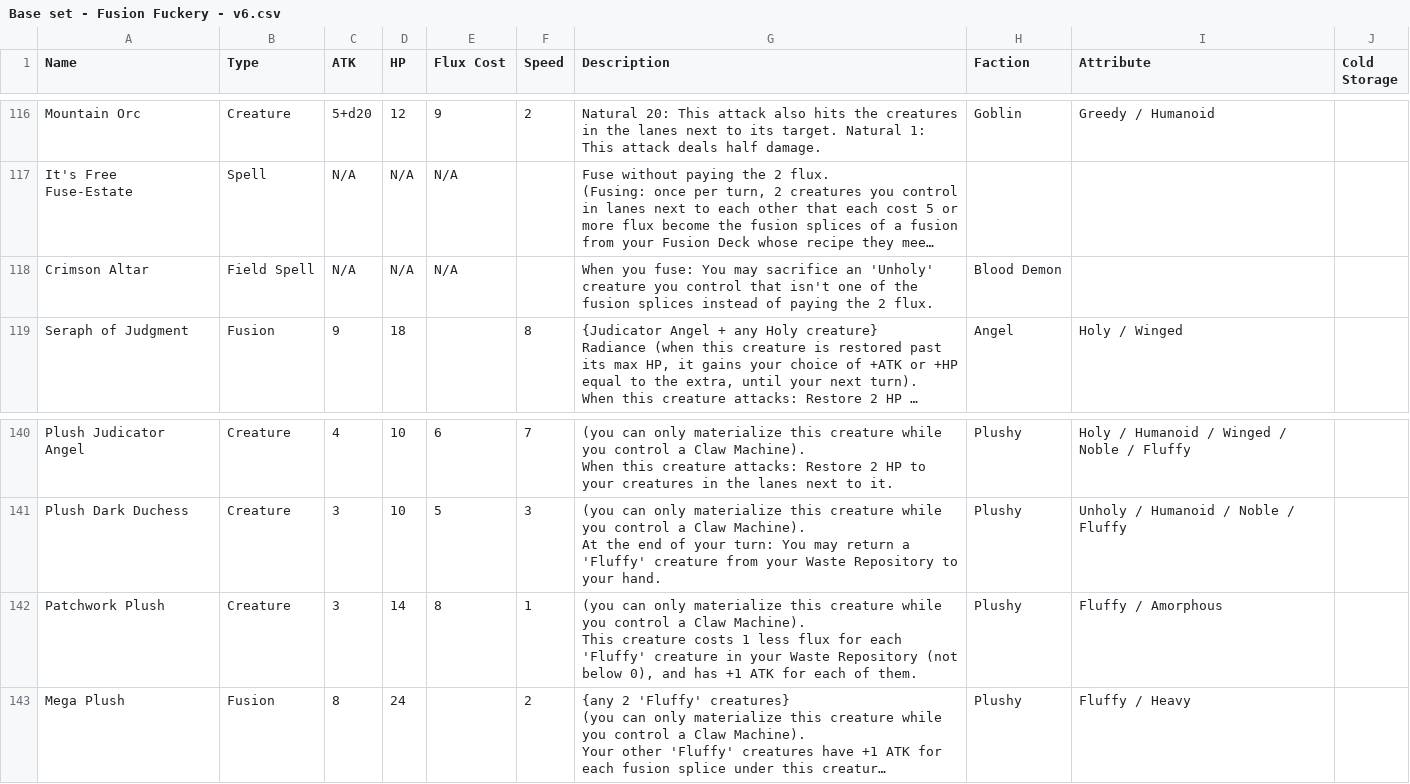
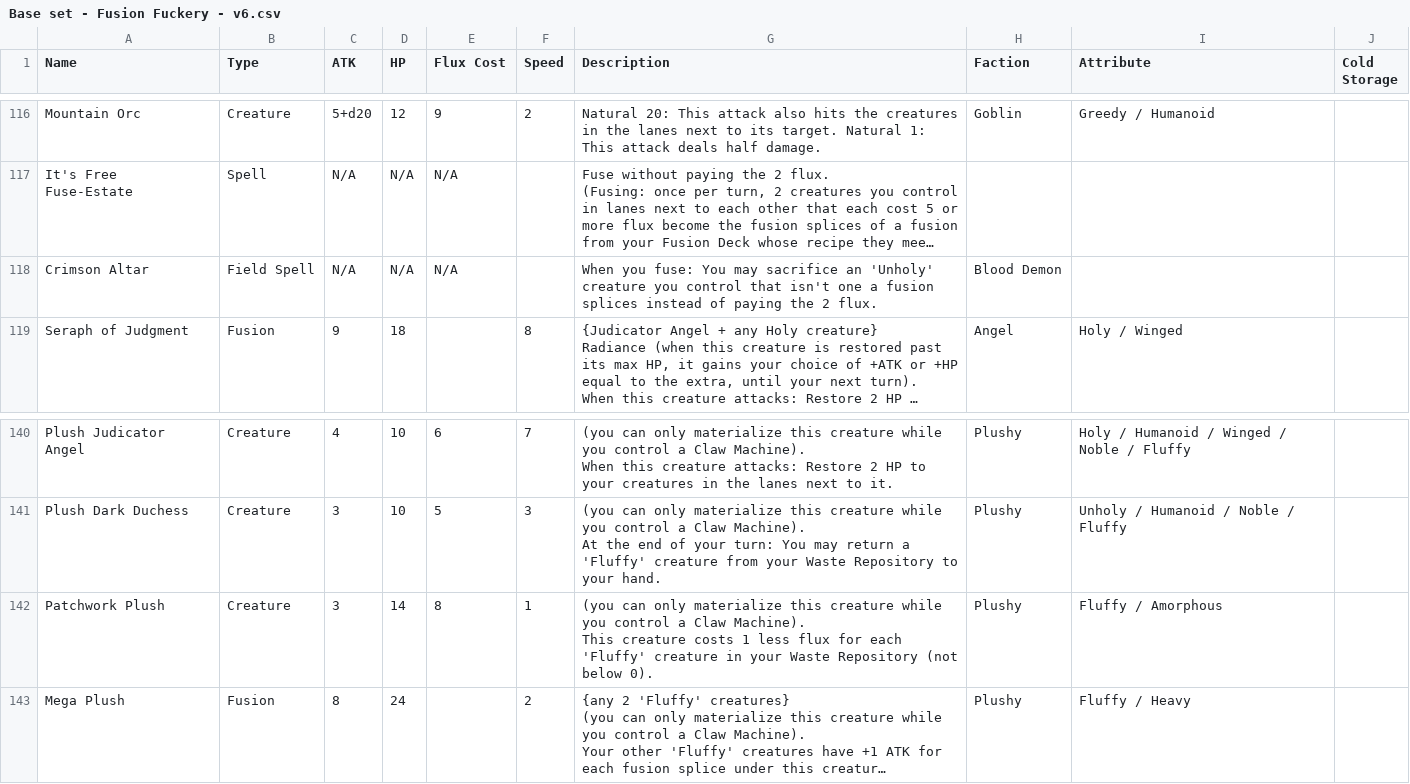
Before and after one commit to kleinstein-stack/fusion-fuckery, a CSV file: saves/Base set - Fusion Fuckery - v6.csv, drawn as a sheet; only a part is shown, gaps mark what is left out; long unchanged cells end in …; the diff names each change by its address in the sheet, - before the commit and + after, or states it on an @@ line.

```diff
--- a/saves/Base set - Fusion Fuckery - v6.csv
+++ b/saves/Base set - Fusion Fuckery - v6.csv
-G118 (Description): …isn't one of the fusion splices…
+G118 (Description): …isn't one a fusion splices…
-G142 (Description): …(not below 0), and has +1 ATK for each of them.
+G142 (Description): …(not below 0).
```
Also changed, not shown: 1 other file.
